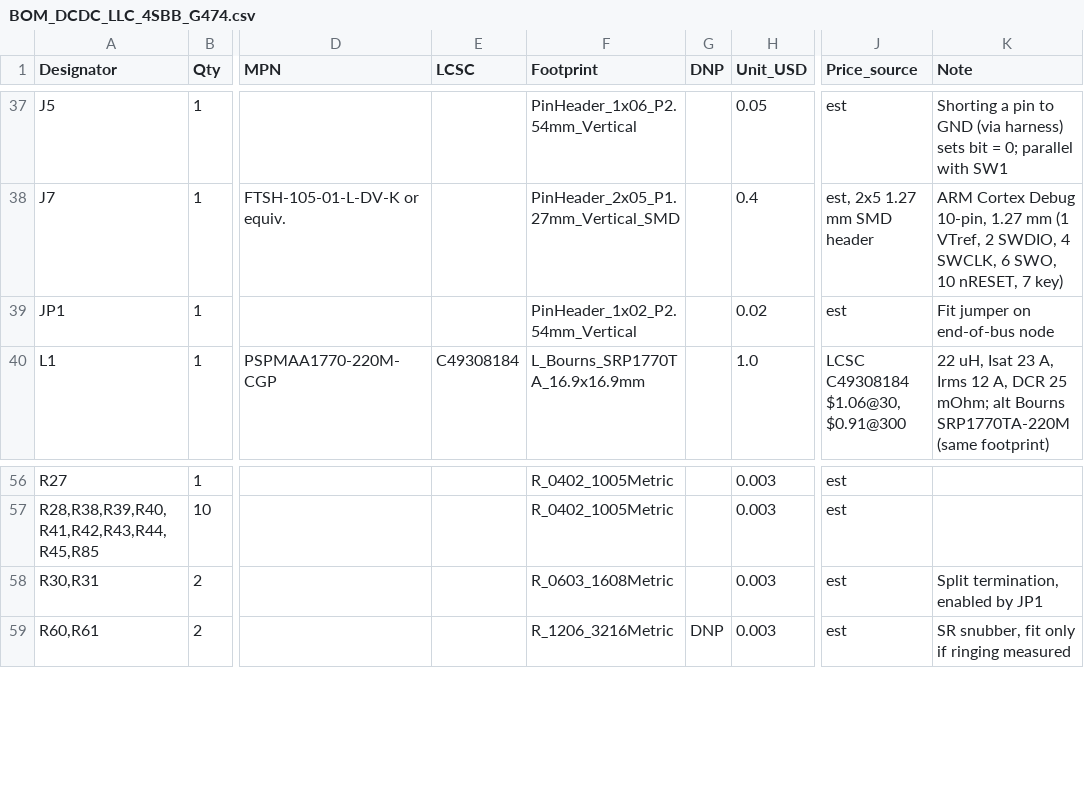
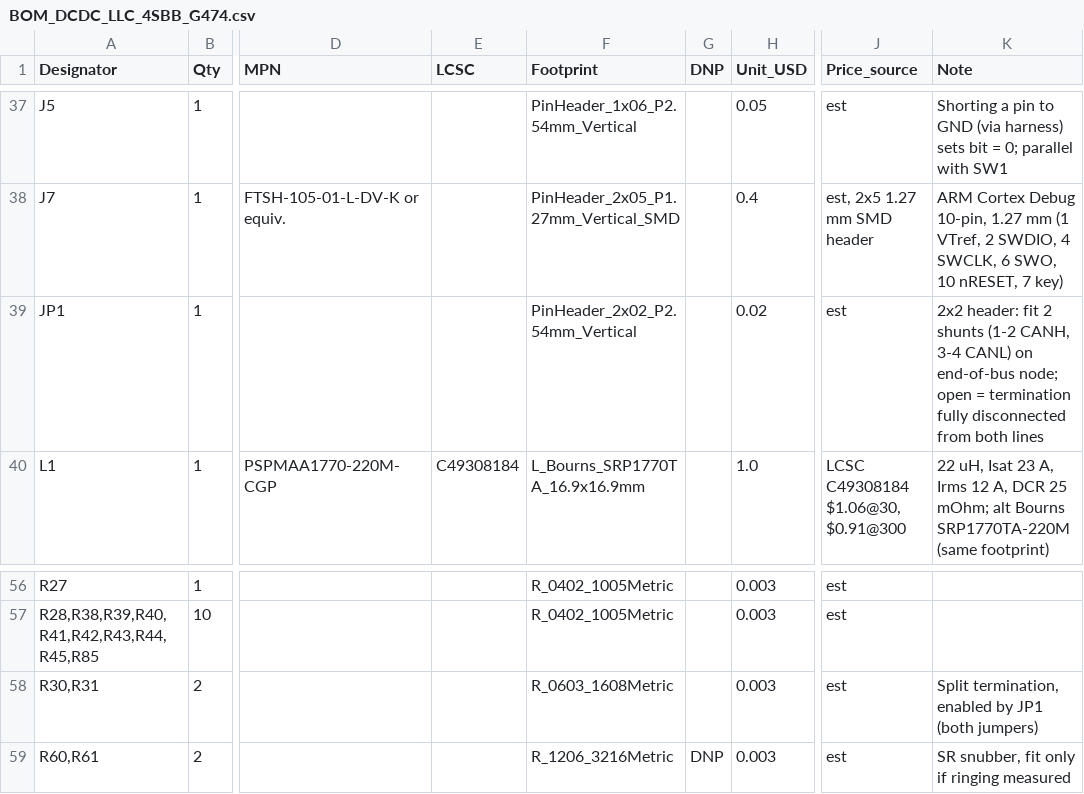
Before and after one commit to shousei01/dcdc_converter, a CSV file: 01_hardware/bom/BOM_DCDC_LLC_4SBB_G474.csv, drawn as a sheet; only a part is shown, gaps mark what is left out; the diff names each change by its address in the sheet, - before the commit and + after, or states it on an @@ line.

```diff
--- a/01_hardware/bom/BOM_DCDC_LLC_4SBB_G474.csv
+++ b/01_hardware/bom/BOM_DCDC_LLC_4SBB_G474.csv
-F39 (Footprint): PinHeader_1x02_P2.54mm_Vertical
+F39 (Footprint): PinHeader_2x02_P2.54mm_Vertical
-K39 (Note): Fit jumper on end-of-bus node
+K39 (Note): 2x2 header: fit 2 shunts (1-2 CANH, 3-4 CANL) on end-of-bus node; open = termination fully disconnected from both lines
-K58 (Note): Split termination, enabled by JP1
+K58 (Note): Split termination, enabled by JP1 (both jumpers)
```
Also changed, not shown: 01_hardware/fabrication/BOM_JLCPCB_DCDC_LLC_4SBB_G474.csv, 01_hardware/fabrication/DCDC_LLC_4SBB_G474_CPL.csv, 15 other files.
